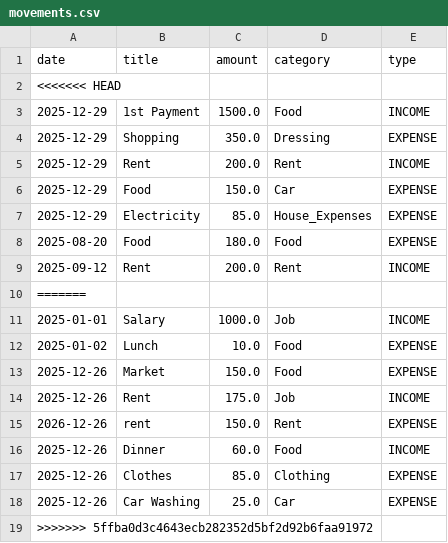
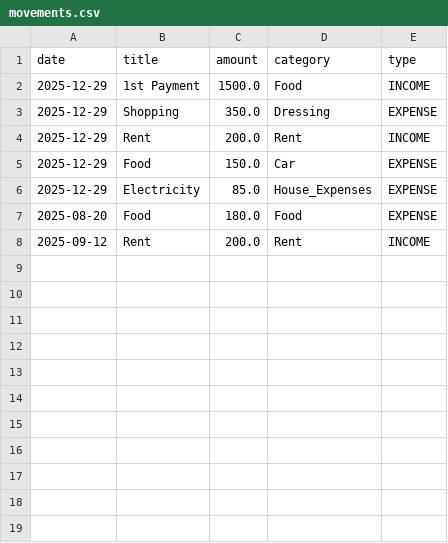
Before and after one commit to Waz1985/Gestor_finanzas_personales, a CSV file: data/movements.csv, drawn as a sheet; the diff names each change by its address in the sheet, - before the commit and + after, or states it on an @@ line.

```diff
--- a/data/movements.csv
+++ b/data/movements.csv
-row 2: <<<<<<< HEAD
-row 10: =======
-row 11: 2025-01-01 | Salary | 1000.0 | Job | INCOME
-row 12: 2025-01-02 | Lunch | 10.0 | Food | EXPENSE
-row 13: 2025-12-26 | Market | 150.0 | Food | EXPENSE
-row 14: 2025-12-26 | Rent | 175.0 | Job | INCOME
-row 15: 2026-12-26 | rent | 150.0 | Rent | EXPENSE
-row 16: 2025-12-26 | Dinner | 60.0 | Food | INCOME
-row 17: 2025-12-26 | Clothes | 85.0 | Clothing | EXPENSE
-row 18: 2025-12-26 | Car Washing | 25.0 | Car | EXPENSE
-row 19: >>>>>>> 5ffba0d3c4643ecb282352d5bf2d92b6faa91972
```
Also changed, not shown: 1 other file.
